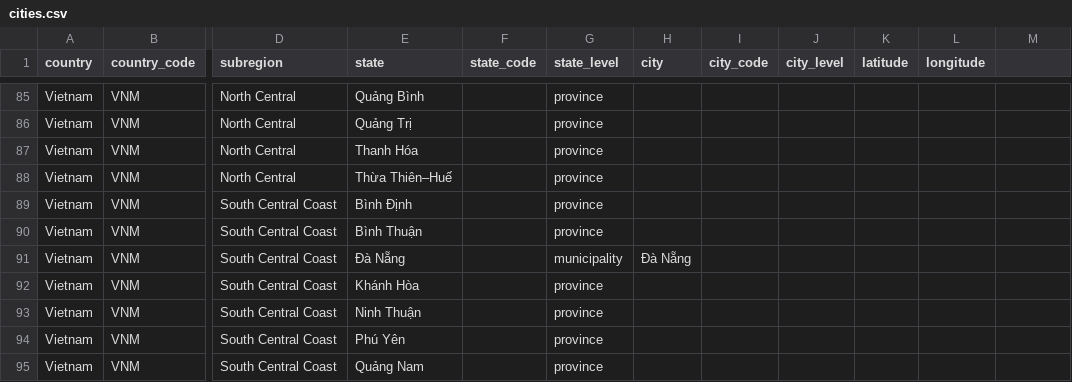
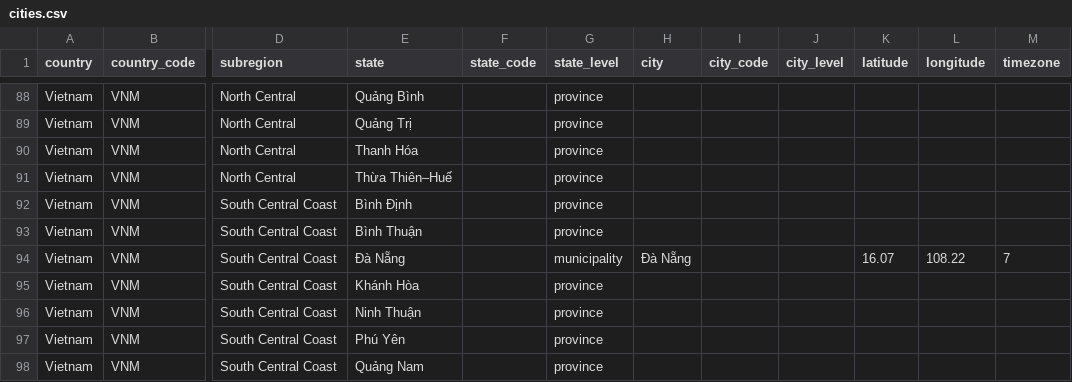
Before and after one commit to hexagonum/world, a CSV file: data/csv/cities/cities.csv, drawn as a sheet; only a part is shown, gaps mark what is left out; addresses are those after the commit; the diff covers the shown part only; the diff names each change by its address in the sheet, - before the commit and + after, or states it on an @@ line.

```diff
--- a/data/csv/cities/cities.csv
+++ b/data/csv/cities/cities.csv
-M1: (empty)
+M1: timezone
-K94 (latitude): (empty)
+K94 (latitude): 16.07
-L94 (longitude): (empty)
+L94 (longitude): 108.22
-M94 (timezone): (empty)
+M94 (timezone): 7
```
Also changed, not shown: 20 added rows and 23 edited cells elsewhere in this file, 51 other files.
